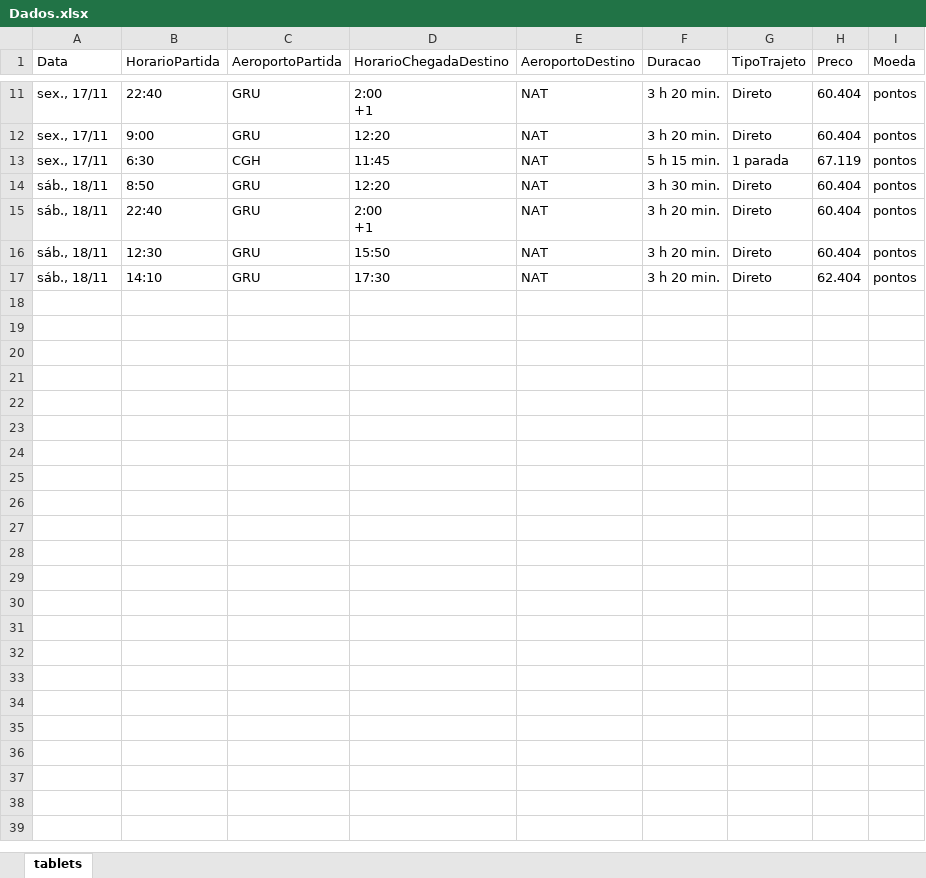
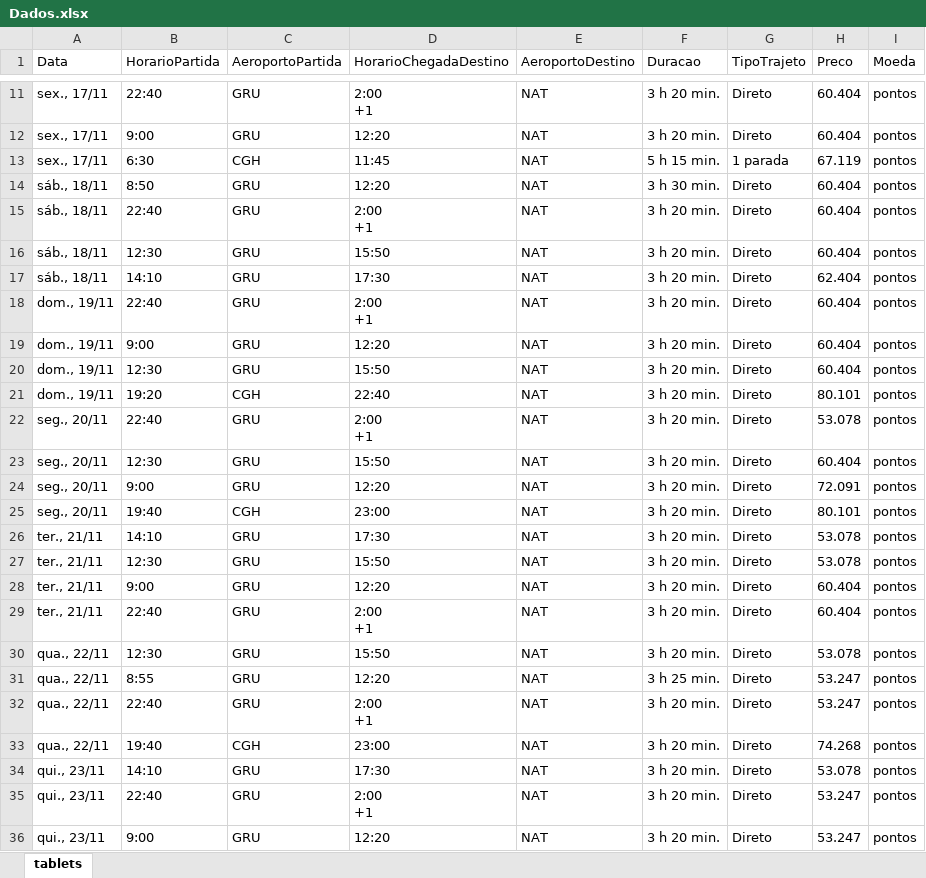
Before and after one commit to novaesdavi/Scrap, an Excel workbook: Scrap/Dados.xlsx, sheet tablets, drawn as a sheet; only a part is shown, gaps mark what is left out; values as stored, in another font and other column widths than the file's, no borders; ↵ is a line break in a cell; the diff covers the shown part only; the diff names each change by its address in the sheet, - before the commit and + after, or states it on an @@ line.

Commit message:
corrigindo data

```diff
--- a/Scrap/Dados.xlsx (sheet tablets)
+++ b/Scrap/Dados.xlsx (sheet tablets)
+row 18: dom., 19/11 | 22:40 | GRU | 2:00 ↵ +1 | NAT | 3 h 20 min. | Direto | 60.404 | pontos
+row 19: dom., 19/11 | 9:00 | GRU | 12:20 | NAT | 3 h 20 min. | Direto | 60.404 | pontos
+row 20: dom., 19/11 | 12:30 | GRU | 15:50 | NAT | 3 h 20 min. | Direto | 60.404 | pontos
+row 21: dom., 19/11 | 19:20 | CGH | 22:40 | NAT | 3 h 20 min. | Direto | 80.101 | pontos
+row 22: seg., 20/11 | 22:40 | GRU | 2:00 ↵ +1 | NAT | 3 h 20 min. | Direto | 53.078 | pontos
+row 23: seg., 20/11 | 12:30 | GRU | 15:50 | NAT | 3 h 20 min. | Direto | 60.404 | pontos
+row 24: seg., 20/11 | 9:00 | GRU | 12:20 | NAT | 3 h 20 min. | Direto | 72.091 | pontos
+row 25: seg., 20/11 | 19:40 | CGH | 23:00 | NAT | 3 h 20 min. | Direto | 80.101 | pontos
+row 26: ter., 21/11 | 14:10 | GRU | 17:30 | NAT | 3 h 20 min. | Direto | 53.078 | pontos
+row 27: ter., 21/11 | 12:30 | GRU | 15:50 | NAT | 3 h 20 min. | Direto | 53.078 | pontos
+row 28: ter., 21/11 | 9:00 | GRU | 12:20 | NAT | 3 h 20 min. | Direto | 60.404 | pontos
+row 29: ter., 21/11 | 22:40 | GRU | 2:00 ↵ +1 | NAT | 3 h 20 min. | Direto | 60.404 | pontos
+row 30: qua., 22/11 | 12:30 | GRU | 15:50 | NAT | 3 h 20 min. | Direto | 53.078 | pontos
+row 31: qua., 22/11 | 8:55 | GRU | 12:20 | NAT | 3 h 25 min. | Direto | 53.247 | pontos
+row 32: qua., 22/11 | 22:40 | GRU | 2:00 ↵ +1 | NAT | 3 h 20 min. | Direto | 53.247 | pontos
+row 33: qua., 22/11 | 19:40 | CGH | 23:00 | NAT | 3 h 20 min. | Direto | 74.268 | pontos
+row 34: qui., 23/11 | 14:10 | GRU | 17:30 | NAT | 3 h 20 min. | Direto | 53.078 | pontos
+row 35: qui., 23/11 | 22:40 | GRU | 2:00 ↵ +1 | NAT | 3 h 20 min. | Direto | 53.247 | pontos
+row 36: qui., 23/11 | 9:00 | GRU | 12:20 | NAT | 3 h 20 min. | Direto | 53.247 | pontos
```
Also changed, not shown: 13 added rows elsewhere in this sheet, 4 other files.
